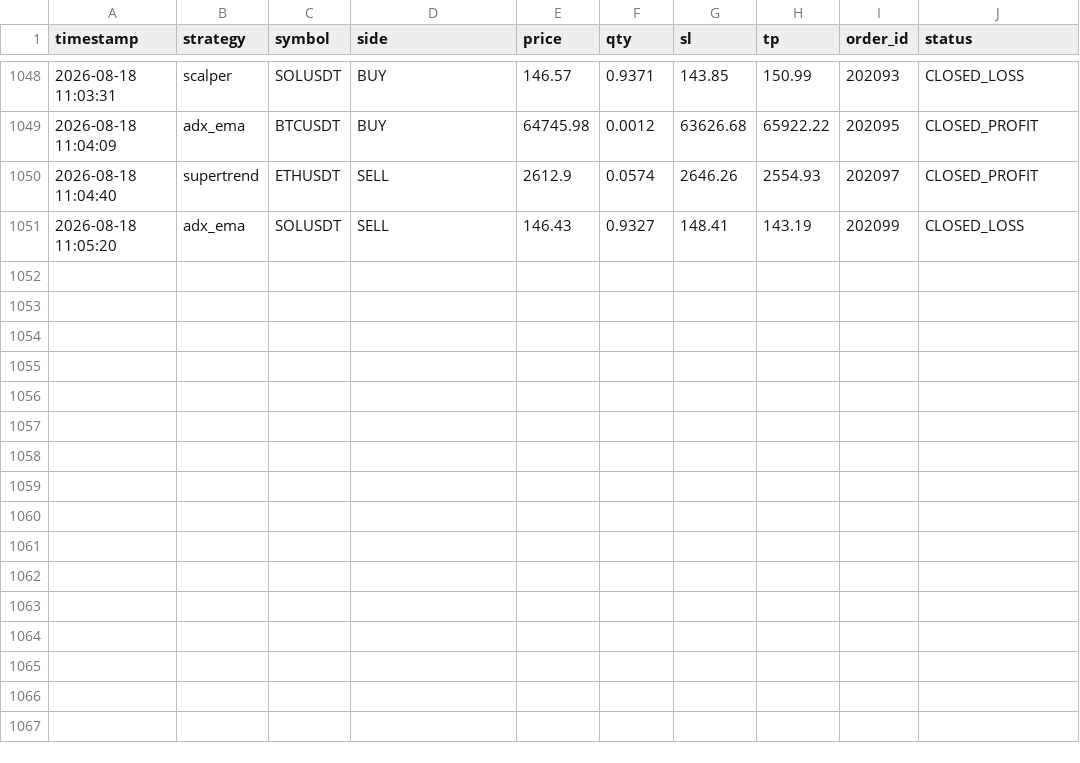
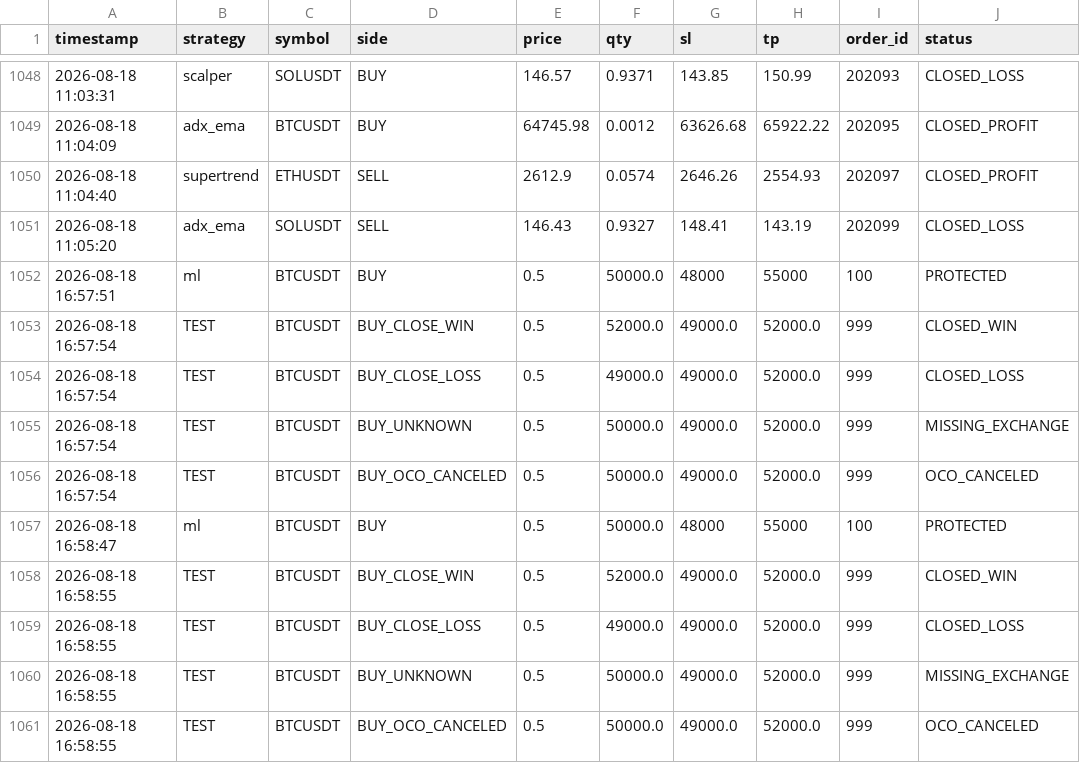
Before and after one commit to surendra2304/Stratex, a CSV file: trade_log.csv, drawn as a sheet; only a part is shown, gaps mark what is left out.

```diff
--- a/trade_log.csv
+++ b/trade_log.csv
@@ -1051 +1051,11 @@ timestamp,strategy,symbol,side,price,qty,sl,tp,order_id,status
 2026-08-18 11:05:20,adx_ema,SOLUSDT,SELL,146.43,0.9327,148.41,143.19,202099,CLOSED_LOSS
+2026-08-18 16:57:51,ml,BTCUSDT,BUY,0.5,50000.0,48000,55000,100,PROTECTED
+2026-08-18 16:57:54,TEST,BTCUSDT,BUY_CLOSE_WIN,0.5,52000.0,49000.0,52000.0,999,CLOSED_WIN
+2026-08-18 16:57:54,TEST,BTCUSDT,BUY_CLOSE_LOSS,0.5,49000.0,49000.0,52000.0,999,CLOSED_LOSS
+2026-08-18 16:57:54,TEST,BTCUSDT,BUY_UNKNOWN,0.5,50000.0,49000.0,52000.0,999,MISSING_EXCHANGE
+2026-08-18 16:57:54,TEST,BTCUSDT,BUY_OCO_CANCELED,0.5,50000.0,49000.0,52000.0,999,OCO_CANCELED
+2026-08-18 16:58:47,ml,BTCUSDT,BUY,0.5,50000.0,48000,55000,100,PROTECTED
+2026-08-18 16:58:55,TEST,BTCUSDT,BUY_CLOSE_WIN,0.5,52000.0,49000.0,52000.0,999,CLOSED_WIN
+2026-08-18 16:58:55,TEST,BTCUSDT,BUY_CLOSE_LOSS,0.5,49000.0,49000.0,52000.0,999,CLOSED_LOSS
+2026-08-18 16:58:55,TEST,BTCUSDT,BUY_UNKNOWN,0.5,50000.0,49000.0,52000.0,999,MISSING_EXCHANGE
+2026-08-18 16:58:55,TEST,BTCUSDT,BUY_OCO_CANCELED,0.5,50000.0,49000.0,52000.0,999,OCO_CANCELED
```
Also changed, not shown: 13 other files.
